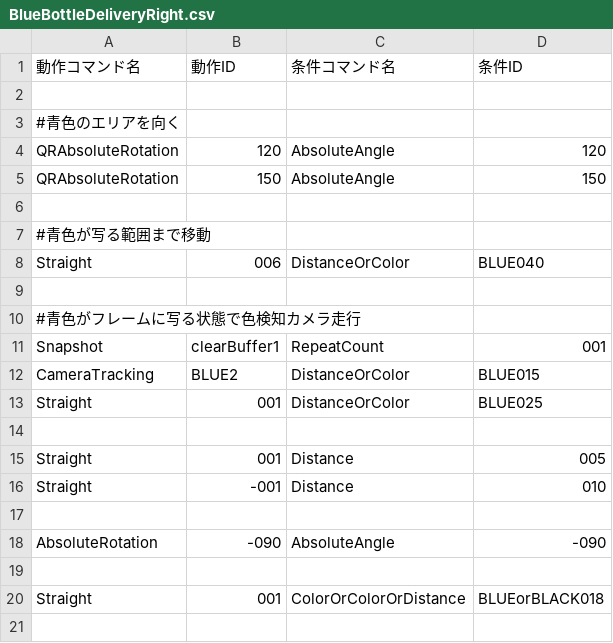
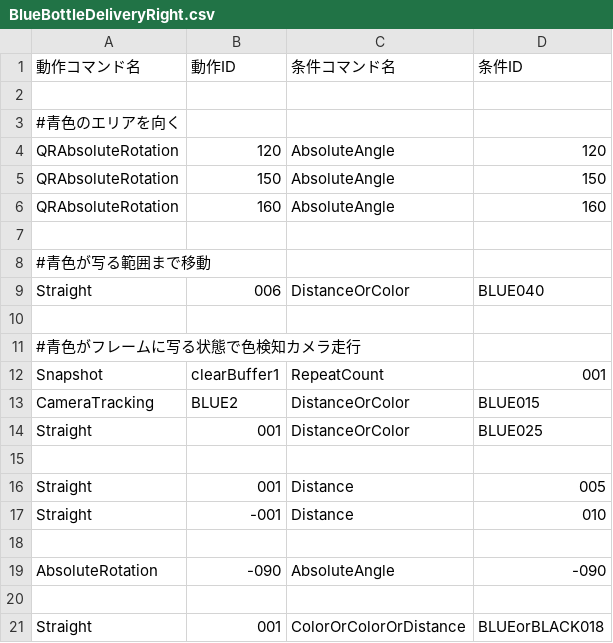
Before and after one commit to KatLab-MiyazakiUniv/etrobocon2026, a CSV file: datafiles/commands/Area/BlueBottleDeliveryRight.csv, drawn as a sheet; the diff names each change by its address in the sheet, - before the commit and + after, or states it on an @@ line.

```diff
--- a/datafiles/commands/Area/BlueBottleDeliveryRight.csv
+++ b/datafiles/commands/Area/BlueBottleDeliveryRight.csv
+row 6: QRAbsoluteRotation | 160 | AbsoluteAngle | 160
```
Also changed, not shown: 1 other file.
